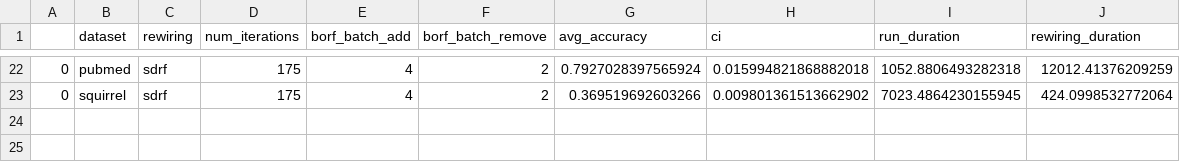
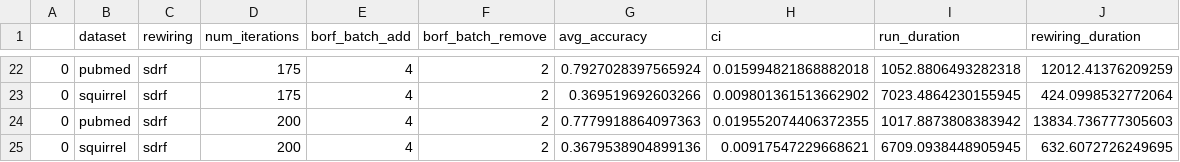
Before and after one commit to hieubkvn123/BORF, a CSV file: results/node_classification_GIN_sdrf.csv, drawn as a sheet; only a part is shown, gaps mark what is left out; the diff names each change by its address in the sheet, - before the commit and + after, or states it on an @@ line.

```diff
--- a/results/node_classification_GIN_sdrf.csv
+++ b/results/node_classification_GIN_sdrf.csv
+row 24: 0 | pubmed | sdrf | 200 | 4 | 2 | 0.7779918864097363 | 0.019552074406372355 | 1017.8873808383942 | 13834.736777305603
+row 25: 0 | squirrel | sdrf | 200 | 4 | 2 | 0.3679538904899136 | 0.00917547229668621 | 6709.0938448905945 | 632.6072726249695
```
Also changed, not shown: 1 other file.
